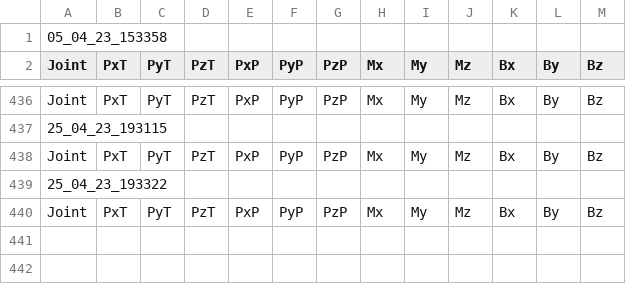
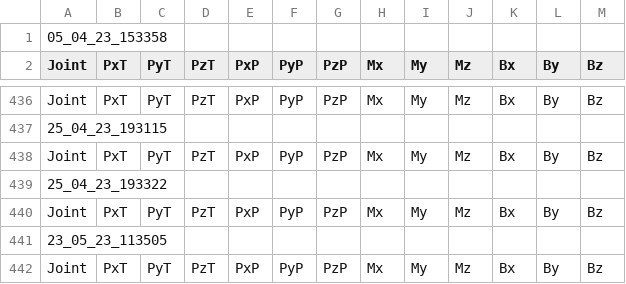
Before and after one commit to VFrancescon/TentacleAdaptiveController, a CSV file: Validation.csv, drawn as a sheet; only a part is shown, gaps mark what is left out; the diff names each change by its address in the sheet, - before the commit and + after, or states it on an @@ line.

```diff
--- a/Validation.csv
+++ b/Validation.csv
+row 441: 23_05_23_113505
+row 442: Joint | PxT | PyT | PzT | PxP | PyP | PzP | Mx | My | Mz | Bx | By | Bz
```
Also changed, not shown: 2 other files.
